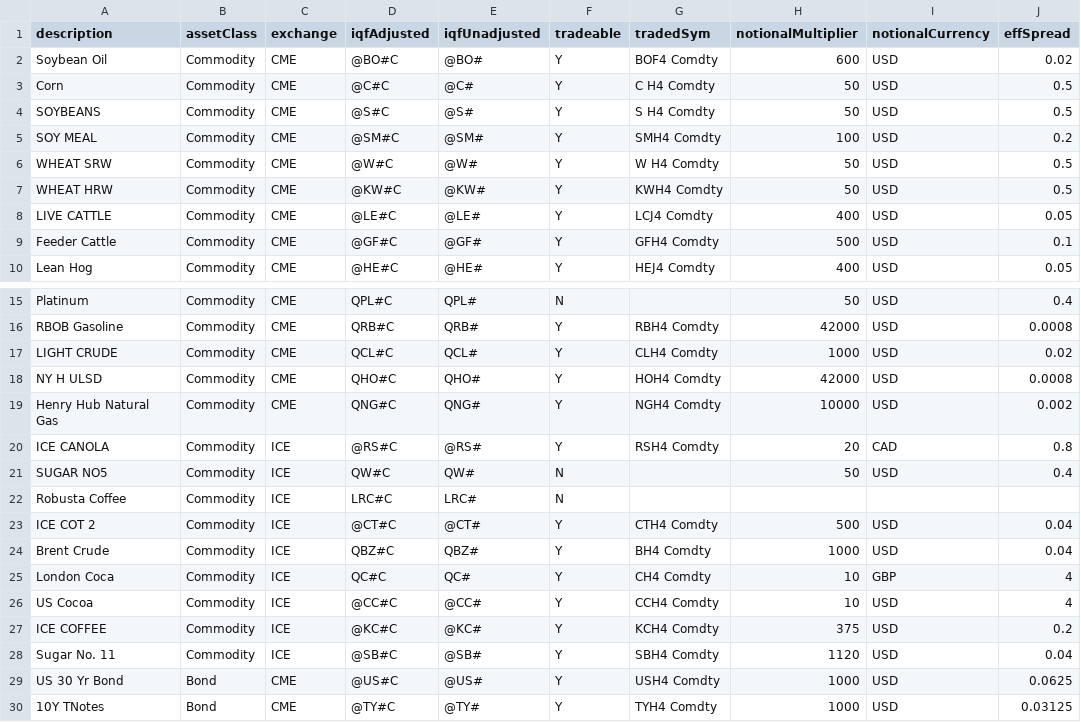
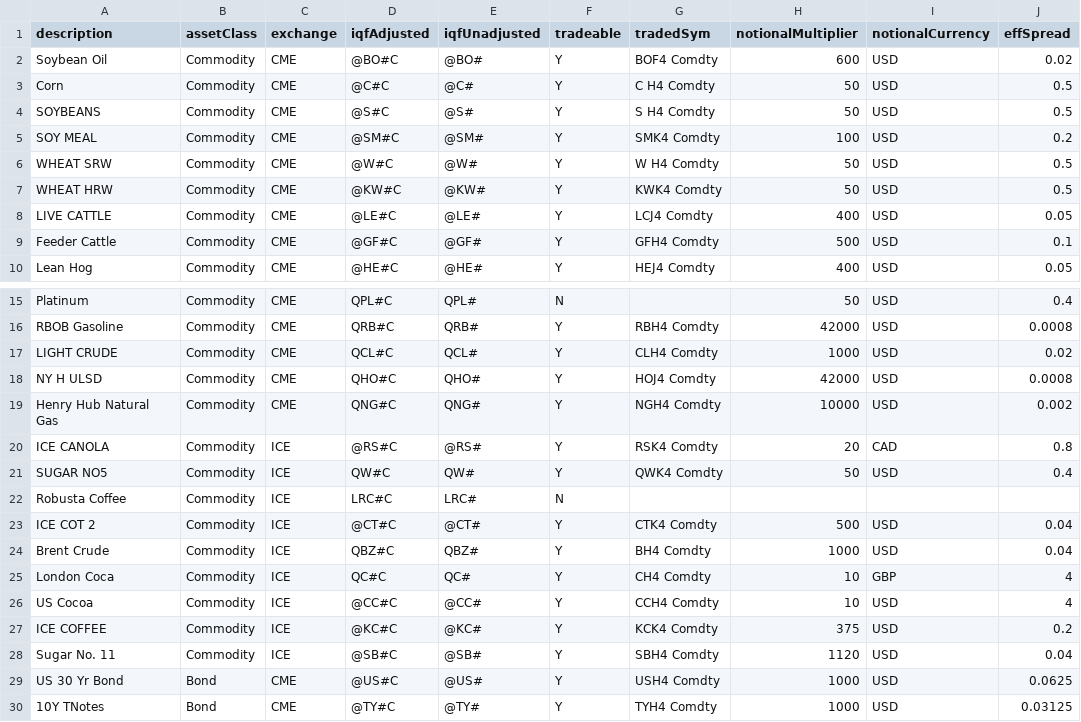
Before and after one commit to Matthew-Ramanah/csaProd, a CSV file: csaRefData.csv, drawn as a sheet; only a part is shown, gaps mark what is left out; the diff names each change by its address in the sheet, - before the commit and + after, or states it on an @@ line.

```diff
--- a/csaRefData.csv
+++ b/csaRefData.csv
-G5 (tradedSym): SMH4 Comdty
+G5 (tradedSym): SMK4 Comdty
-G7 (tradedSym): KWH4 Comdty
+G7 (tradedSym): KWK4 Comdty
-G18 (tradedSym): HOH4 Comdty
+G18 (tradedSym): HOJ4 Comdty
-G20 (tradedSym): RSH4 Comdty
+G20 (tradedSym): RSK4 Comdty
-F21 (tradeable): N
+F21 (tradeable): Y
-G21 (tradedSym): (empty)
+G21 (tradedSym): QWK4 Comdty
-G23 (tradedSym): CTH4 Comdty
+G23 (tradedSym): CTK4 Comdty
-G27 (tradedSym): KCH4 Comdty
+G27 (tradedSym): KCK4 Comdty
```
Also changed, not shown: models/AFBI/config/riskLimits.csv.
